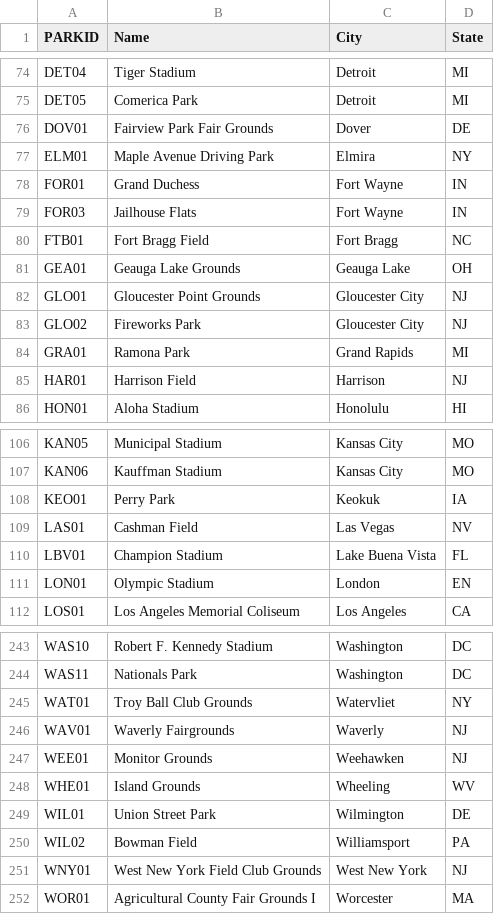
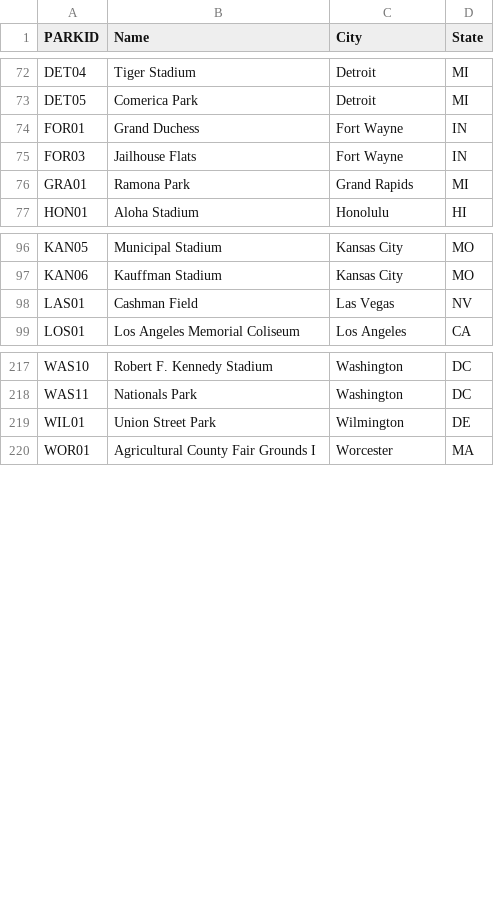
Before and after one commit to eerofeeva/return_of_the_Baseball_Madness, a CSV file: Resources/Ballpark Database 2019 Final Files/Parks.csv, drawn as a sheet; only a part is shown, gaps mark what is left out; the diff covers the shown part only; the diff names each change by its address in the sheet, - before the commit and + after, or states it on an @@ line.

Commit message:
WIP fixed parks

```diff
--- a/Resources/Ballpark Database 2019 Final Files/Parks.csv
+++ b/Resources/Ballpark Database 2019 Final Files/Parks.csv
-row 76: DOV01 | Fairview Park Fair Grounds | Dover | DE
-row 77: ELM01 | Maple Avenue Driving Park | Elmira | NY
-row 80: FTB01 | Fort Bragg Field | Fort Bragg | NC
-row 81: GEA01 | Geauga Lake Grounds | Geauga Lake | OH
-row 82: GLO01 | Gloucester Point Grounds | Gloucester City | NJ
-row 83: GLO02 | Fireworks Park | Gloucester City | NJ
-row 85: HAR01 | Harrison Field | Harrison | NJ
-row 108: KEO01 | Perry Park | Keokuk | IA
-row 110: LBV01 | Champion Stadium | Lake Buena Vista | FL
-row 111: LON01 | Olympic Stadium | London | EN
-row 245: WAT01 | Troy Ball Club Grounds | Watervliet | NY
-row 246: WAV01 | Waverly Fairgrounds | Waverly | NJ
-row 247: WEE01 | Monitor Grounds | Weehawken | NJ
-row 248: WHE01 | Island Grounds | Wheeling | WV
-row 250: WIL02 | Bowman Field | Williamsport | PA
-row 251: WNY01 | West New York Field Club Grounds | West New York | NJ
```
Also changed, not shown: 16 removed rows and 10 edited cells elsewhere in this file, Resources/Updated_Pop.csv, 2 other files.
